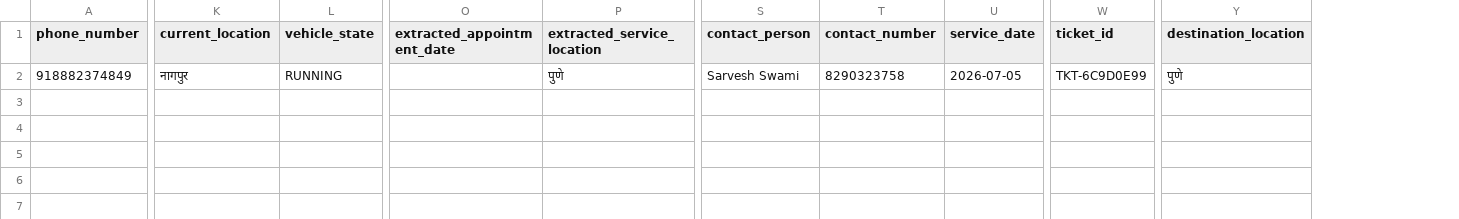
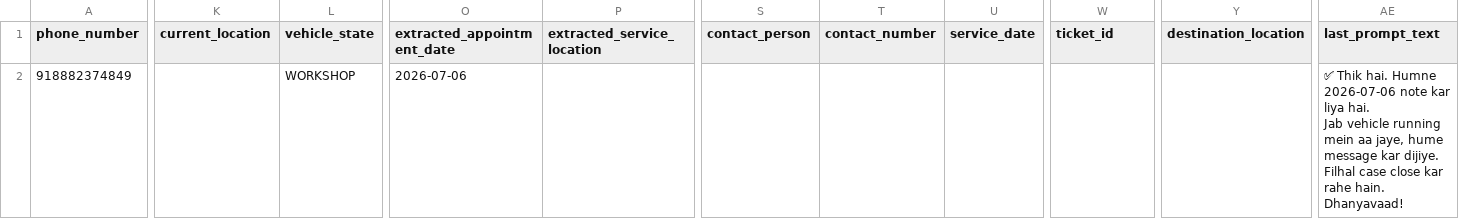
Before and after one commit to Anshuuprajapati/gps-agent, a CSV file: data/mock_sessions.csv, drawn as a sheet; only a part is shown, gaps mark what is left out; ↵ is a line break in a cell; the diff covers the shown part only; the diff names each change by its address in the sheet, - before the commit and + after, or states it on an @@ line.

Commit message:
Phone voice call features added

```diff
--- a/data/mock_sessions.csv
+++ b/data/mock_sessions.csv
+column AE (last_prompt_text), row 2: ✅ Thik hai. Humne 2026-07-06 note kar liya hai. ↵ Jab vehicle running mein aa jaye, hume message kar dijiye. Filhal case close kar rahe hain. ↵ Dhanyavaad!
-K2 (current_location): नागपुर
+K2 (current_location): (empty)
-L2 (vehicle_state): RUNNING
+L2 (vehicle_state): WORKSHOP
-O2 (extracted_appointment_date): (empty)
+O2 (extracted_appointment_date): 2026-07-06
-P2 (extracted_service_location): पुणे
+P2 (extracted_service_location): (empty)
-S2 (contact_person): Sarvesh Swami
+S2 (contact_person): (empty)
-T2 (contact_number): 8290323758
+T2 (contact_number): (empty)
-U2 (service_date): 2026-07-05
+U2 (service_date): (empty)
-W2 (ticket_id): TKT-6C9D0E99
+W2 (ticket_id): (empty)
-Y2 (destination_location): पुणे
+Y2 (destination_location): (empty)
```
Also changed, not shown: 4 edited cells elsewhere in this file, data/tickets.csv, 9 other files.
